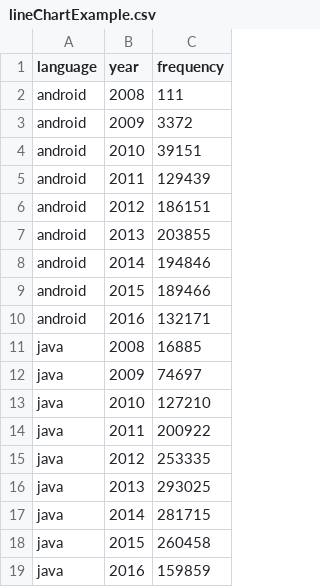
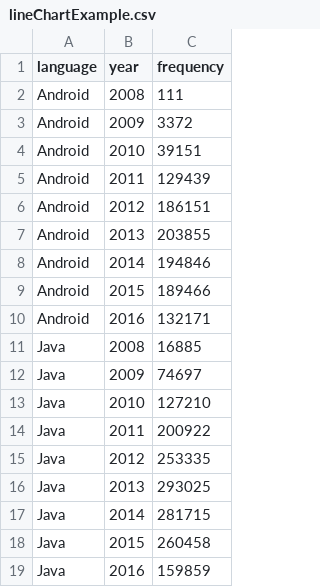
Before and after one commit to diogocp/stacktrends, a CSV file: html/data/lineChartExample.csv, drawn as a sheet.

```diff
--- a/html/data/lineChartExample.csv
+++ b/html/data/lineChartExample.csv
@@ -1,19 +1,19 @@
 language,year,frequency
-android,2008,111
-android,2009,3372
-android,2010,39151
-android,2011,129439
-android,2012,186151
-android,2013,203855
-android,2014,194846
-android,2015,189466
-android,2016,132171
-java,2008,16885
-java,2009,74697
-java,2010,127210
-java,2011,200922
-java,2012,253335
-java,2013,293025
-java,2014,281715
-java,2015,260458
-java,2016,159859
+Android,2008,111
+Android,2009,3372
+Android,2010,39151
+Android,2011,129439
+Android,2012,186151
+Android,2013,203855
+Android,2014,194846
+Android,2015,189466
+Android,2016,132171
+Java,2008,16885
+Java,2009,74697
+Java,2010,127210
+Java,2011,200922
+Java,2012,253335
+Java,2013,293025
+Java,2014,281715
+Java,2015,260458
+Java,2016,159859
```
Also changed, not shown: 5 other files.
